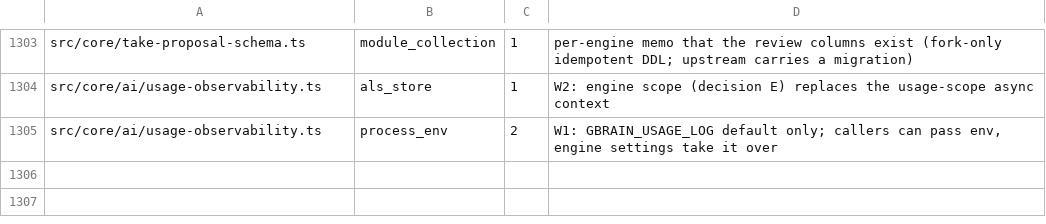
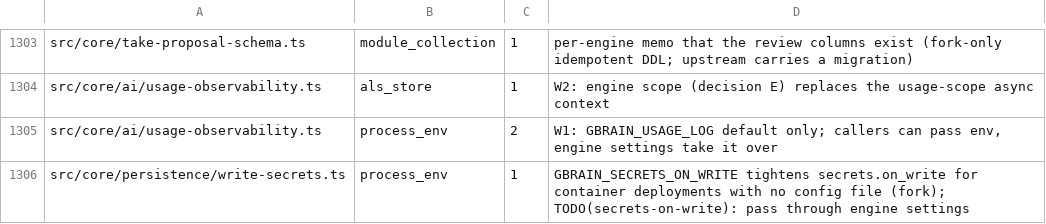
Before and after one commit to airteam-aerial-intelligence/gbrain, a TSV file: scripts/core-world-reads-baseline.tsv, drawn as a sheet; only a part is shown, gaps mark what is left out; the diff names each change by its address in the sheet, - before the commit and + after, or states it on an @@ line.

```diff
--- a/scripts/core-world-reads-baseline.tsv
+++ b/scripts/core-world-reads-baseline.tsv
+row 1306: src/core/persistence/write-secrets.ts | process_env | 1 | GBRAIN_SECRETS_ON_WRITE tightens secrets.on_write for container deployments with no config file (fork); TODO(secrets-on-write): pass through engine settings
```
Also changed, not shown: 1 other file.
